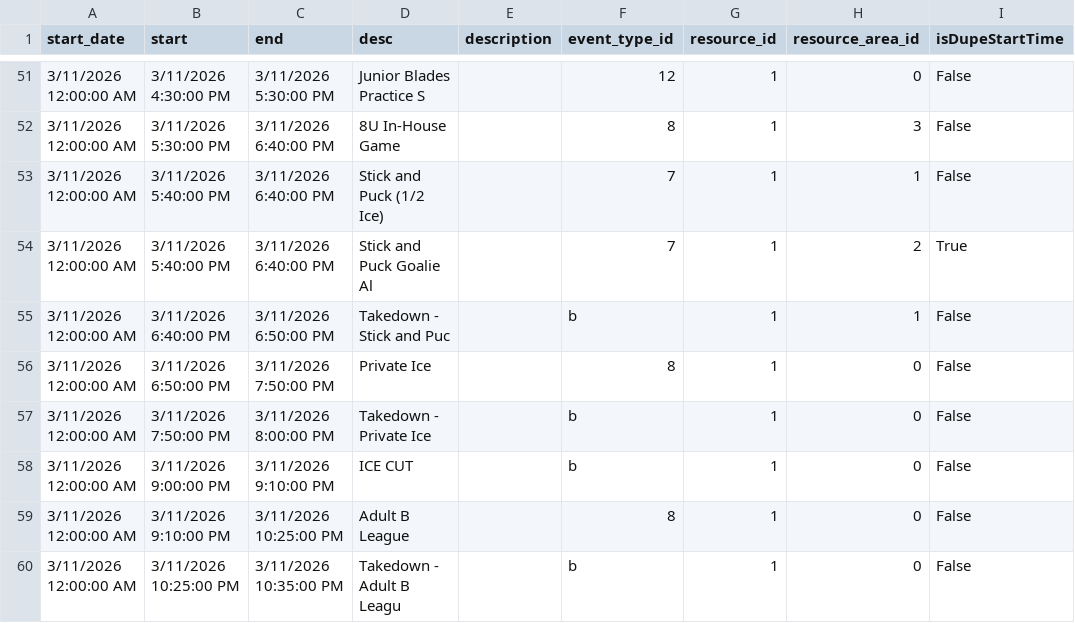
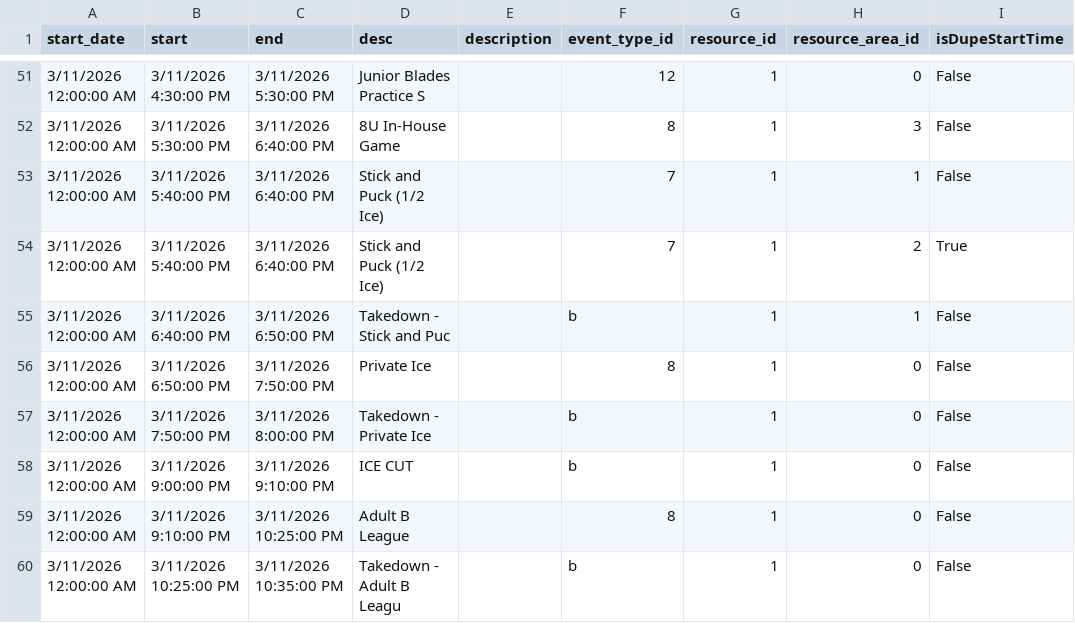
Before and after one commit to epicentr/aerodrome-ical-proxy, a CSV file: events.csv, drawn as a sheet; only a part is shown, gaps mark what is left out; the diff names each change by its address in the sheet, - before the commit and + after, or states it on an @@ line.

Commit message:
Update calendar data
Diff summary:
diff --git a/events.csv b/events.csv
index e58c29d..aa71ec8 100644
--- a/events.csv
+++ b/events.csv
@@ -54 +54 @@ start_date,start,end,desc,description,event_type_id,resource_id,resource_area_id
-3/11/2026 12:00:00 AM,3/11/2026 5:40:00 PM,3/11/2026 6:40:00 PM,Stick and Puck Goalie Al,,7,1,2,True,,#59f005
+3/11/2026 12:00:00 AM,3/11/2026 5:40:00 PM,3/11/2026 6:40:00 PM,Stick and Puck (1/2 Ice),,7,1,2,True,,#59f005

```diff
--- a/events.csv
+++ b/events.csv
-D54 (desc): Stick and Puck Goalie Al
+D54 (desc): Stick and Puck (1/2 Ice)
```
Also changed, not shown: 6 other files.
